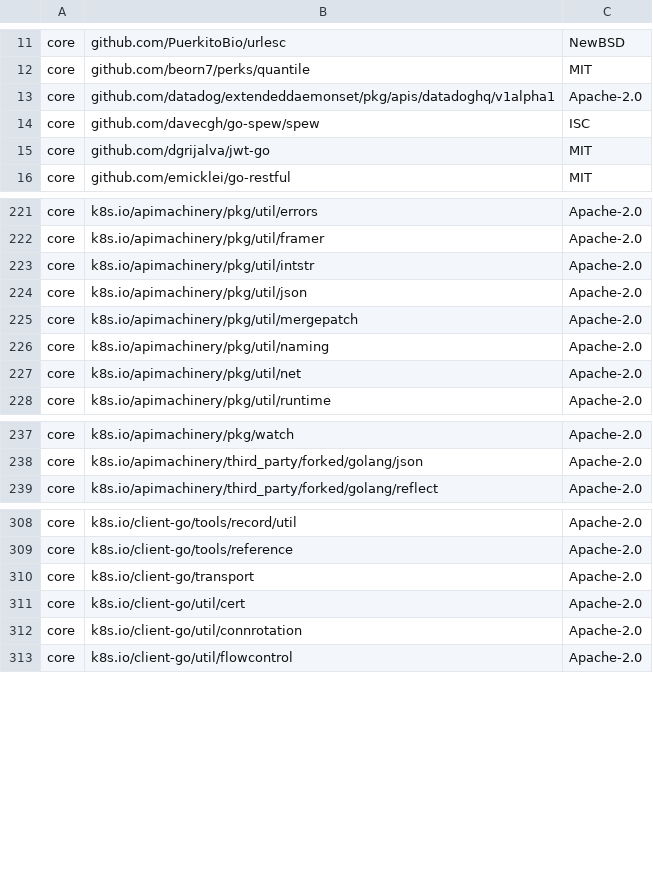
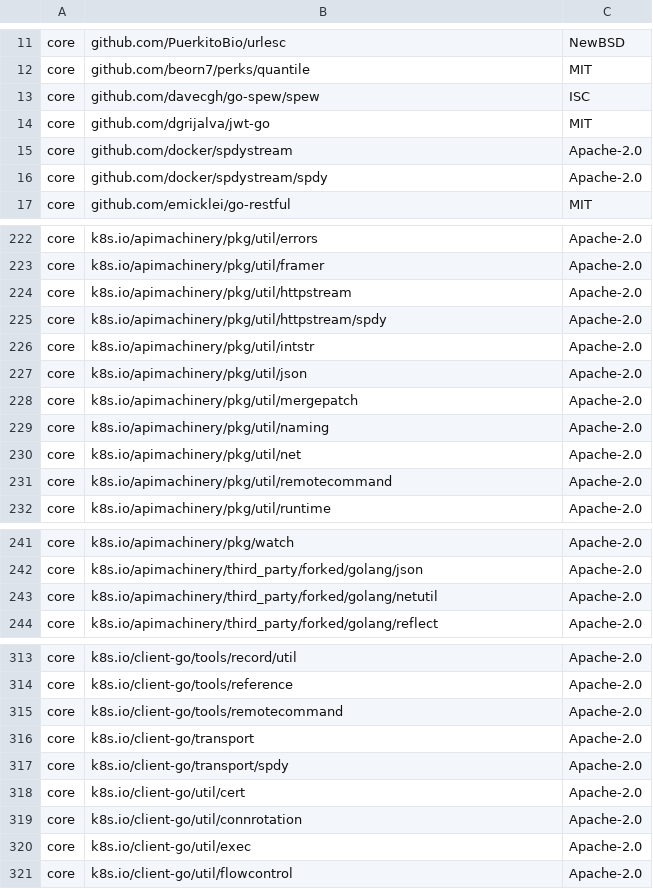
Before and after one commit to DataDog/datadog-operator, a CSV file: LICENSE-3rdparty.csv, drawn as a sheet; only a part is shown, gaps mark what is left out; removed rows and columns are numbered as before the commit, all else as after; the diff names each change by its address in the sheet, - before the commit and + after, or states it on an @@ line.

Commit message:
Update license csv for validate check

```diff
--- a/LICENSE-3rdparty.csv
+++ b/LICENSE-3rdparty.csv
-row 13: core | github.com/datadog/extendeddaemonset/pkg/apis/datadoghq/v1alpha1 | Apache-2.0
+row 15: core | github.com/docker/spdystream | Apache-2.0
+row 16: core | github.com/docker/spdystream/spdy | Apache-2.0
+row 224: core | k8s.io/apimachinery/pkg/util/httpstream | Apache-2.0
+row 225: core | k8s.io/apimachinery/pkg/util/httpstream/spdy | Apache-2.0
+row 231: core | k8s.io/apimachinery/pkg/util/remotecommand | Apache-2.0
+row 243: core | k8s.io/apimachinery/third_party/forked/golang/netutil | Apache-2.0
+row 315: core | k8s.io/client-go/tools/remotecommand | Apache-2.0
+row 317: core | k8s.io/client-go/transport/spdy | Apache-2.0
+row 320: core | k8s.io/client-go/util/exec | Apache-2.0
```
